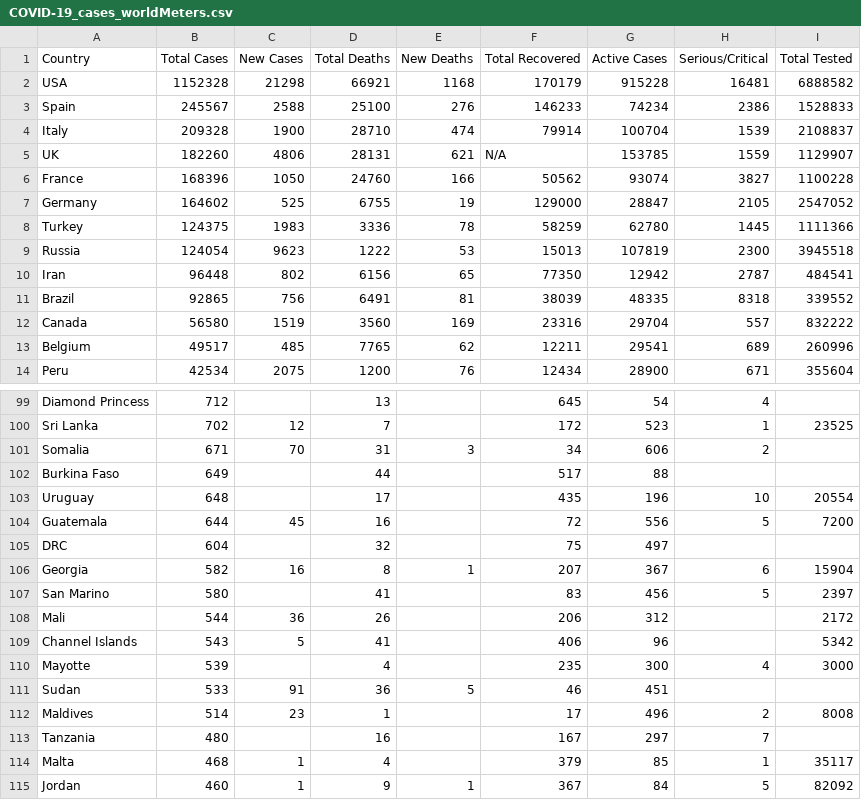
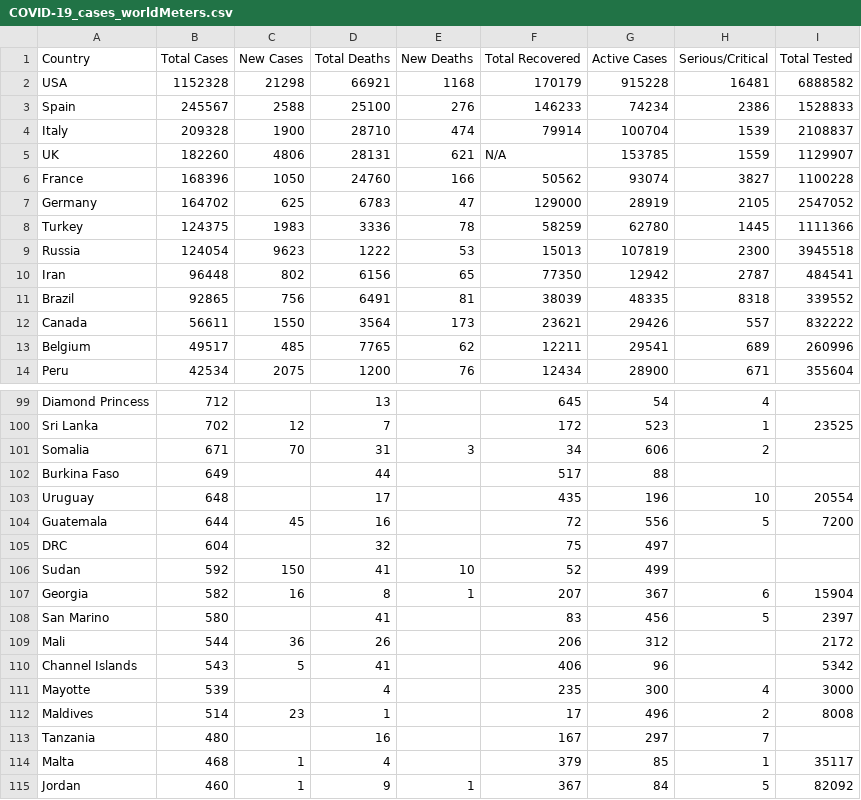
Before and after one commit to ThanatoSohne/COVID-19-Outbreak-Visualization-Tool, a CSV file: Web Scrapers/US States/COVID-19_cases_worldMeters.csv, drawn as a sheet; only a part is shown, gaps mark what is left out; removed rows and columns are numbered as before the commit, all else as after; the diff names each change by its address in the sheet, - before the commit and + after, or states it on an @@ line.

```diff
--- a/Web Scrapers/US States/COVID-19_cases_worldMeters.csv
+++ b/Web Scrapers/US States/COVID-19_cases_worldMeters.csv
-B7 (Total Cases): 164602
+B7 (Total Cases): 164702
-C7 (New Cases): 525
+C7 (New Cases): 625
-D7 (Total Deaths): 6755
+D7 (Total Deaths): 6783
-E7 (New Deaths): 19
+E7 (New Deaths): 47
-G7 (Active Cases): 28847
+G7 (Active Cases): 28919
-B12 (Total Cases): 56580
+B12 (Total Cases): 56611
-C12 (New Cases): 1519
+C12 (New Cases): 1550
-D12 (Total Deaths): 3560
+D12 (Total Deaths): 3564
-E12 (New Deaths): 169
+E12 (New Deaths): 173
-F12 (Total Recovered): 23316
+F12 (Total Recovered): 23621
-G12 (Active Cases): 29704
+G12 (Active Cases): 29426
+row 106: Sudan | 592 | 150 | 41 | 10 | 52 | 499
-row 111: Sudan | 533 | 91 | 36 | 5 | 46 | 451
```
Also changed, not shown: 1 other file.
